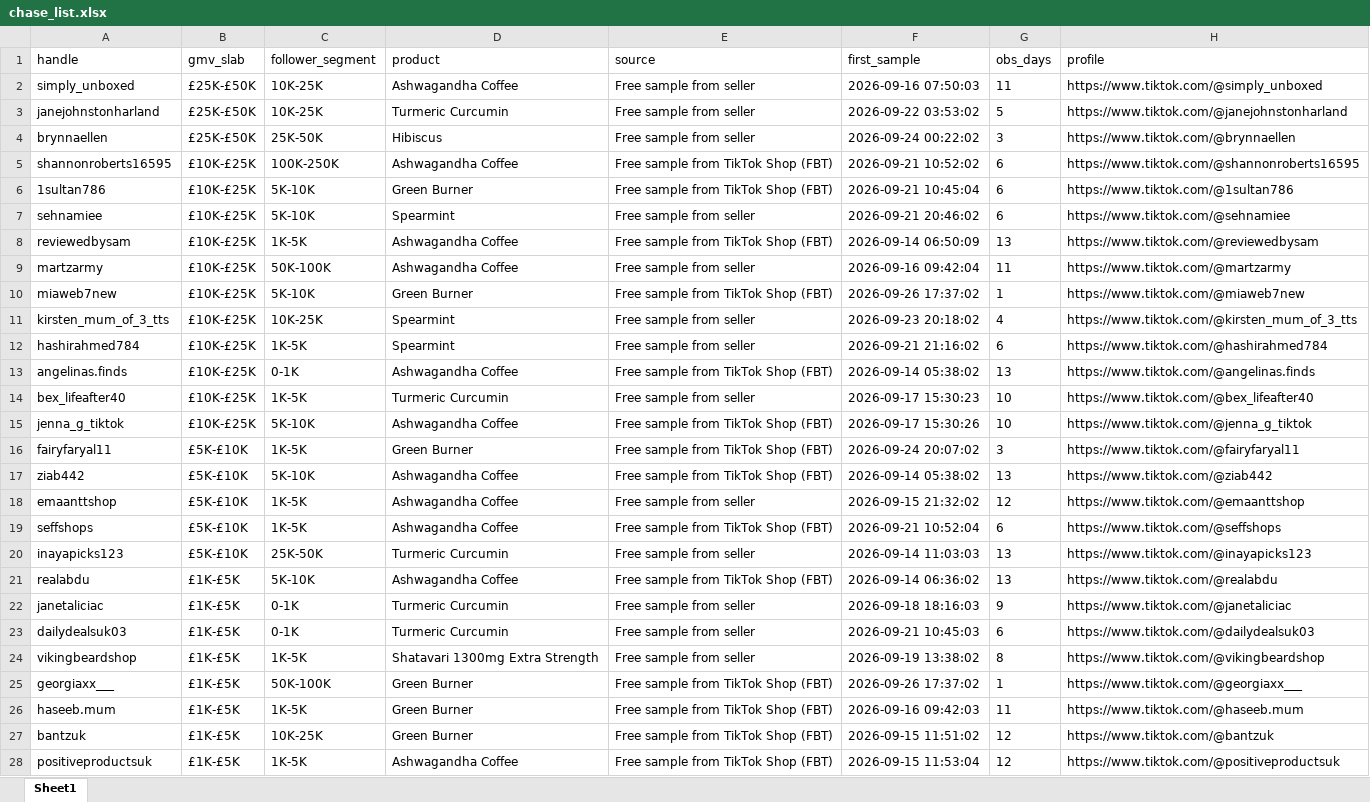
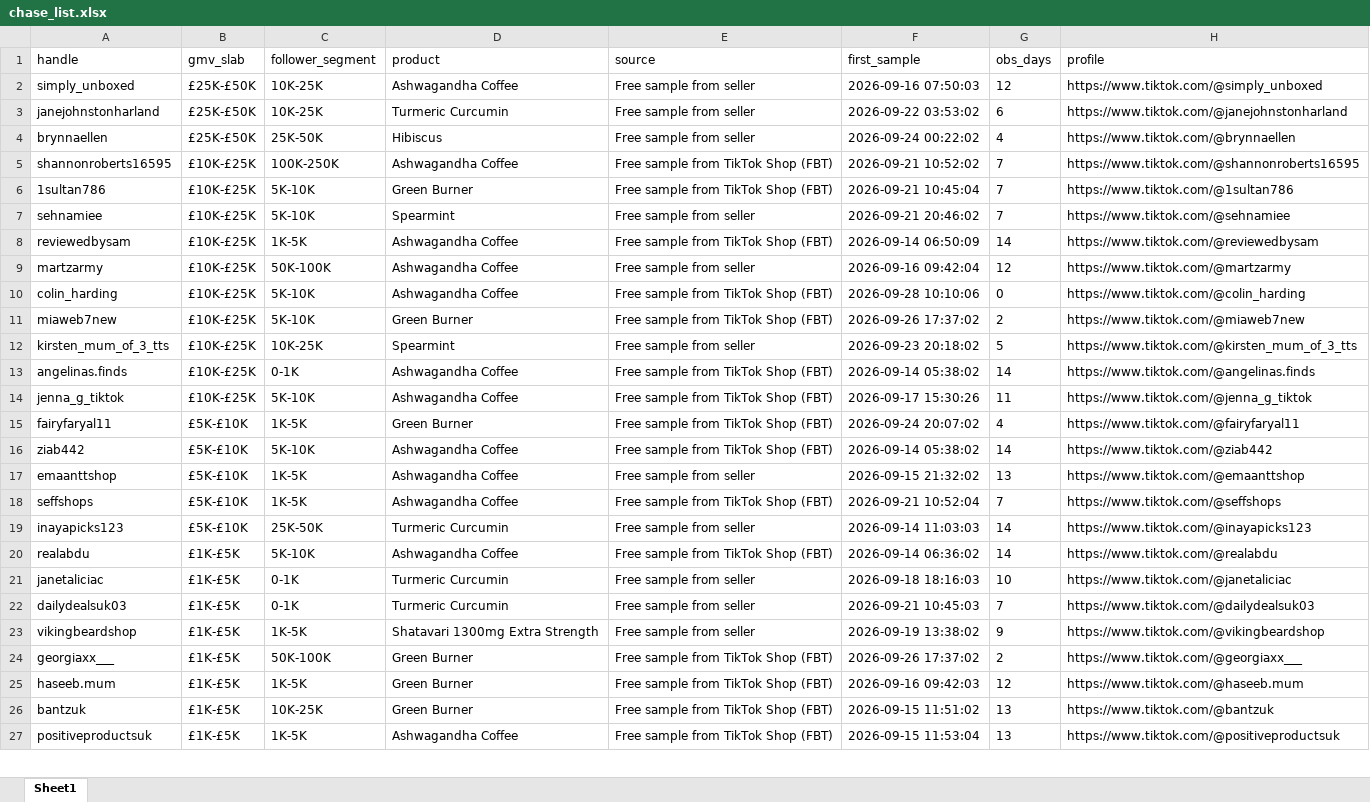
Before and after one commit to aviralgarg-commits/vahdam-sampling-dashboard, an Excel workbook: chase_list.xlsx, sheet Sheet1, drawn as a sheet; only a part is shown; values as stored, in another font and other column widths than the file's, no borders; removed rows and columns are numbered as before the commit, all else as after; the diff covers the shown part only; the diff names each change by its address in the sheet, - before the commit and + after, or states it on an @@ line.

```diff
--- a/chase_list.xlsx (sheet Sheet1)
+++ b/chase_list.xlsx (sheet Sheet1)
-G2 (obs_days): 11
+G2 (obs_days): 12
-G3 (obs_days): 5
+G3 (obs_days): 6
-G4 (obs_days): 3
+G4 (obs_days): 4
-G5:G7 (obs_days): 6
+G5:G7 (obs_days): 7
-G8 (obs_days): 13
+G8 (obs_days): 14
-G9 (obs_days): 11
+G9 (obs_days): 12
+row 10: colin_harding | £10K-£25K | 5K-10K | Ashwagandha Coffee | Free sample from TikTok Shop (FBT) | 2026-09-28 10:10:06 | 0 | https://www.tiktok.com/@colin_harding
-G11 (obs_days): 1
+G11 (obs_days): 2
-G12 (obs_days): 4
+G12 (obs_days): 5
-row 12: hashirahmed784 | £10K-£25K | 1K-5K | Spearmint | Free sample from seller | 2026-09-21 21:16:02 | 6 | https://www.tiktok.com/@hashirahmed784
-G13 (obs_days): 13
+G13 (obs_days): 14
-row 14: bex_lifeafter40 | £10K-£25K | 1K-5K | Turmeric Curcumin | Free sample from seller | 2026-09-17 15:30:23 | 10 | https://www.tiktok.com/@bex_lifeafter40
-G14 (obs_days): 10
+G14 (obs_days): 11
-G15 (obs_days): 3
+G15 (obs_days): 4
-G16 (obs_days): 13
+G16 (obs_days): 14
-G17 (obs_days): 12
+G17 (obs_days): 13
-G18 (obs_days): 6
+G18 (obs_days): 7
-G19:G20 (obs_days): 13
+G19:G20 (obs_days): 14
-G21 (obs_days): 9
+G21 (obs_days): 10
-G22 (obs_days): 6
+G22 (obs_days): 7
-G23 (obs_days): 8
+G23 (obs_days): 9
-G24 (obs_days): 1
+G24 (obs_days): 2
-G25 (obs_days): 11
+G25 (obs_days): 12
-G26:G27 (obs_days): 12
+G26:G27 (obs_days): 13
```
Also changed, not shown: other rows of this sheet, creator_monthly_video_gmv.xlsx, daily_ethnicity_mix.xlsx, 15 other files.
